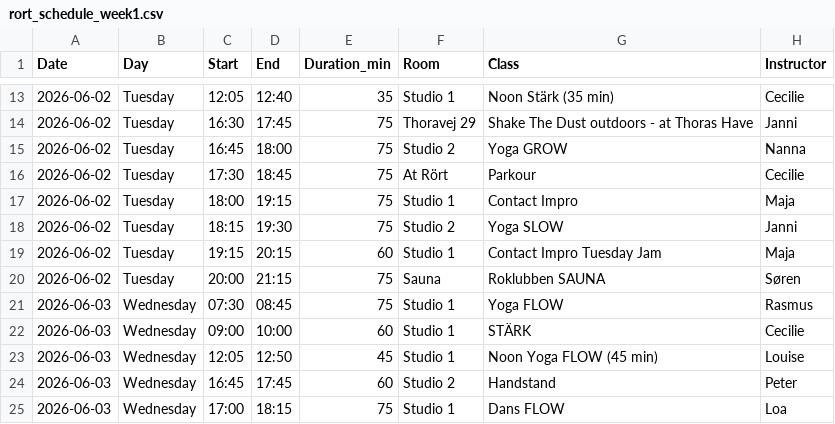
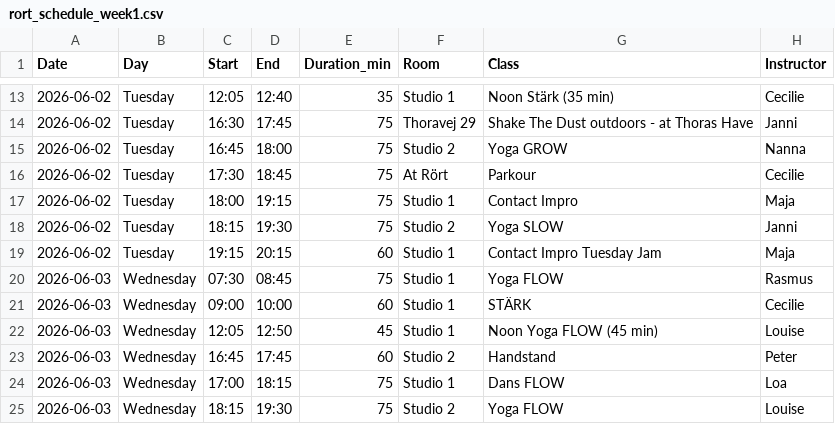
Before and after one commit to FreddyAngelo/rort-calendar, a CSV file: data/rort_schedule_week1.csv, drawn as a sheet; only a part is shown, gaps mark what is left out; the shorter side is filled out with more unchanged rows.

```diff
--- a/data/rort_schedule_week1.csv
+++ b/data/rort_schedule_week1.csv
@@ -19,3 +19,2 @@ Date,Day,Start,End,Duration_min,Room,Class,Instructor
 2026-06-02,Tuesday,19:15,20:15,60,Studio 1,Contact Impro Tuesday Jam,Maja
-2026-06-02,Tuesday,20:00,21:15,75,Sauna,Roklubben SAUNA,Søren
 2026-06-03,Wednesday,07:30,08:45,75,Studio 1,Yoga FLOW,Rasmus
```
